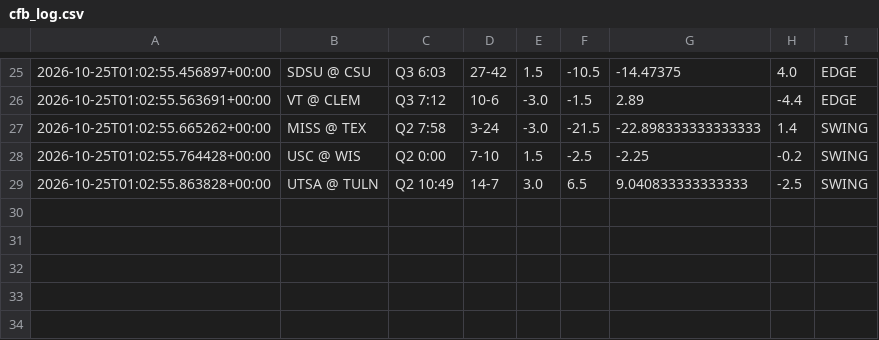
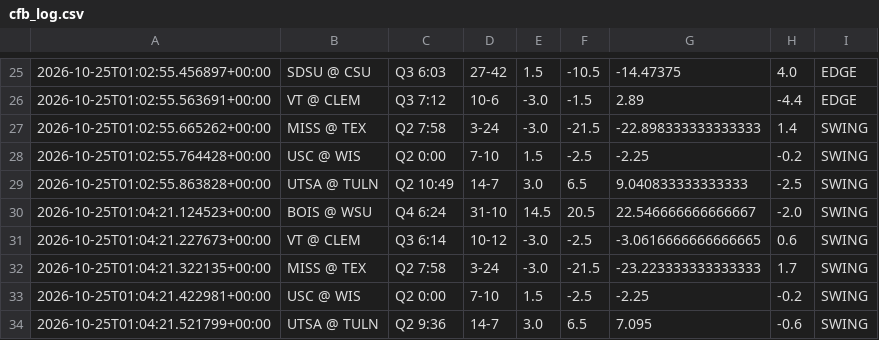
Before and after one commit to NickSipes/live_betting_value, a CSV file: live/cfb_log.csv, drawn as a sheet; only a part is shown, gaps mark what is left out; the diff names each change by its address in the sheet, - before the commit and + after, or states it on an @@ line.

```diff
--- a/live/cfb_log.csv
+++ b/live/cfb_log.csv
+row 30: 2026-10-25T01:04:21.124523+00:00 | BOIS @ WSU | Q4 6:24 | 31-10 | 14.5 | 20.5 | 22.546666666666667 | -2.0 | SWING
+row 31: 2026-10-25T01:04:21.227673+00:00 | VT @ CLEM | Q3 6:14 | 10-12 | -3.0 | -2.5 | -3.0616666666666665 | 0.6 | SWING
+row 32: 2026-10-25T01:04:21.322135+00:00 | MISS @ TEX | Q2 7:58 | 3-24 | -3.0 | -21.5 | -23.223333333333333 | 1.7 | SWING
+row 33: 2026-10-25T01:04:21.422981+00:00 | USC @ WIS | Q2 0:00 | 7-10 | 1.5 | -2.5 | -2.25 | -0.2 | SWING
+row 34: 2026-10-25T01:04:21.521799+00:00 | UTSA @ TULN | Q2 9:36 | 14-7 | 3.0 | 6.5 | 7.095 | -0.6 | SWING
```
Also changed, not shown: 4 other files.
